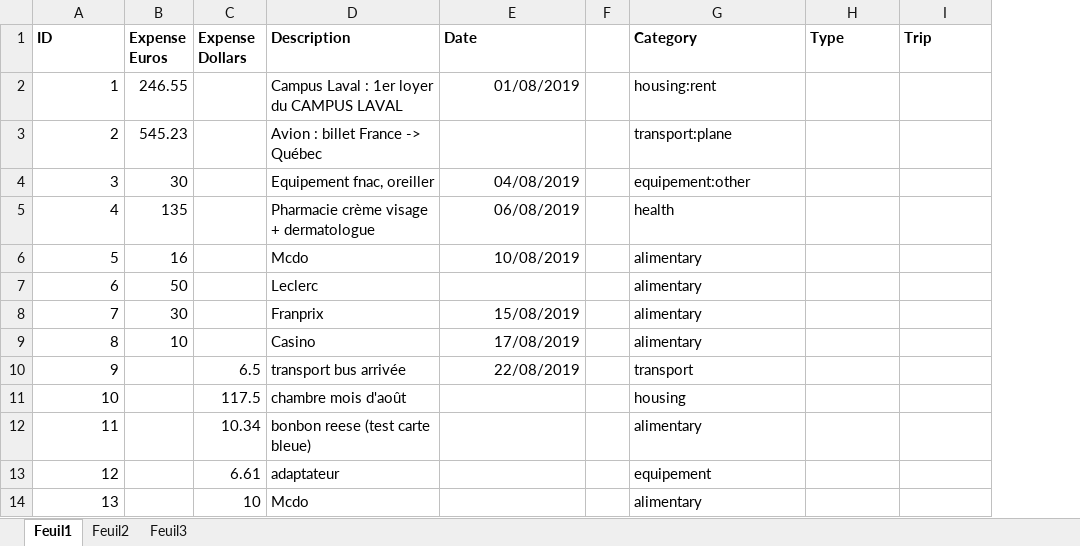
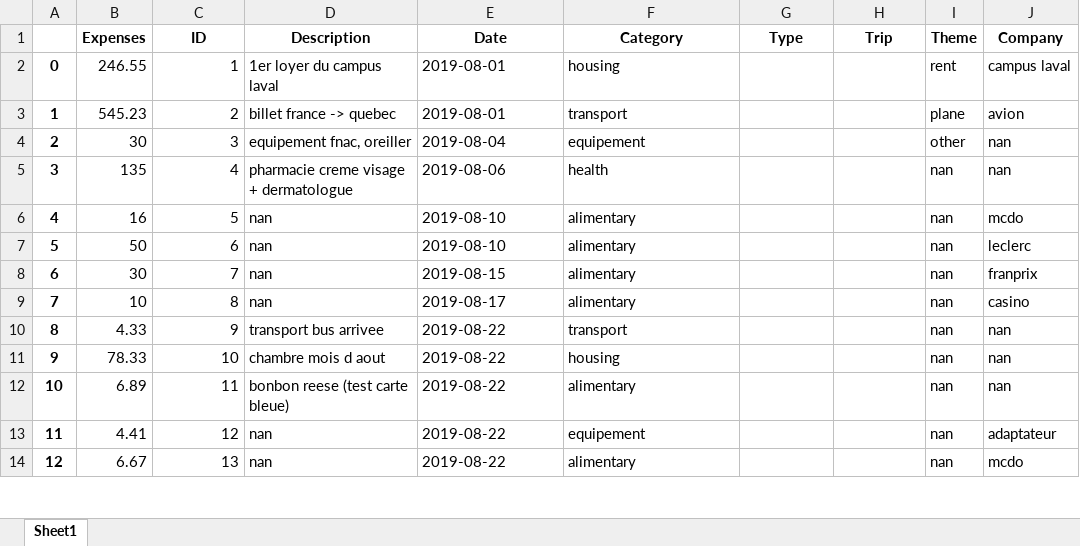
Before and after one commit to Raiytak/Recount, an Excel workbook: app/code/data/excels/copy_expenses.xlsx, sheet Sheet1, drawn as a sheet; only a part is shown; values as stored, in another font and other column widths than the file's, no borders; removed rows and columns are numbered as before the commit, all else as after; the diff covers the shown part only; the diff names each change by its address in the sheet, - before the commit and + after, or states it on an @@ line.

```diff
--- a/app/code/data/excels/copy_expenses.xlsx (sheet Sheet1)
+++ b/app/code/data/excels/copy_expenses.xlsx (sheet Sheet1)
-sheet tab: Feuil1
+sheet tab: Sheet1
-sheet tab: Feuil2
-sheet tab: Feuil3
+column A, rows 2-14: 0 | 1 | 2 | 3 | 4 | 5 | 6 | 7 | 8 | 9 | 10 | 11 | 12
+column B (Expenses), rows 2-14: 246.55 | 545.23 | 30 | 135 | 16 | 50 | 30 | 10 | 4.33 | 78.33 | 6.89 | 4.41 | 6.67
-column B (Expense Euros), rows 2-9: 246.55 | 545.23 | 30 | 135 | 16 | 50 | 30 | 10
-column C (Expense Dollars), rows 10-14: 6.5 | 117.5 | 10.34 | 6.61 | 10
-column F, empty
+column I (Theme), rows 2-14: rent | plane | other | nan | nan | nan | nan | nan | nan | nan | nan | nan | nan
+column J (Company), rows 2-14: campus laval | avion | nan | nan | mcdo | leclerc | franprix | casino | nan | nan | nan | adaptateur | mcdo
-C1 alignment: left
+C1 alignment: center
-D1:E1 alignment: left
+D1:E1 alignment: center
-F1:H1 alignment: left
+F1:H1 alignment: center
-D2 (Description): Campus Laval : 1er loyer du CAMPUS LAVAL
+D2 (Description): 1er loyer du campus laval
-E2 (Date): 01/08/2019
+E2 (Date): 2019-08-01
-F2 (Category): housing:rent
+F2 (Category): housing
-D3 (Description): Avion : billet France -> Québec
+D3 (Description): billet france -> quebec
-E3 (Date): (empty)
+E3 (Date): 2019-08-01
-F3 (Category): transport:plane
+F3 (Category): transport
-D4 (Description): Equipement fnac, oreiller
+D4 (Description): equipement fnac, oreiller
-E4 (Date): 04/08/2019
+E4 (Date): 2019-08-04
-F4 (Category): equipement:other
+F4 (Category): equipement
-D5 (Description): Pharmacie crème visage + dermatologue
+D5 (Description): pharmacie creme visage + dermatologue
-E5 (Date): 06/08/2019
+E5 (Date): 2019-08-06
-D6 (Description): Mcdo
+D6 (Description): nan
-E6 (Date): 10/08/2019
+E6 (Date): 2019-08-10
-D7 (Description): Leclerc
+D7 (Description): nan
-E7 (Date): (empty)
+E7 (Date): 2019-08-10
-D8 (Description): Franprix
+D8 (Description): nan
-E8 (Date): 15/08/2019
+E8 (Date): 2019-08-15
-D9 (Description): Casino
+D9 (Description): nan
-E9 (Date): 17/08/2019
+E9 (Date): 2019-08-17
-D10 (Description): transport bus arrivée
+D10 (Description): transport bus arrivee
-E10 (Date): 22/08/2019
+E10 (Date): 2019-08-22
-D11 (Description): chambre mois d'août
+D11 (Description): chambre mois d aout
-E11:E14 (Date): (empty)
+E11:E14 (Date): 2019-08-22
-D13 (Description): adaptateur
+D13 (Description): nan
-D14 (Description): Mcdo
+D14 (Description): nan
```
Also changed, not shown: 222 removed rows, 1126 edited cells and cell formats elsewhere in this sheet, 8 other files.
